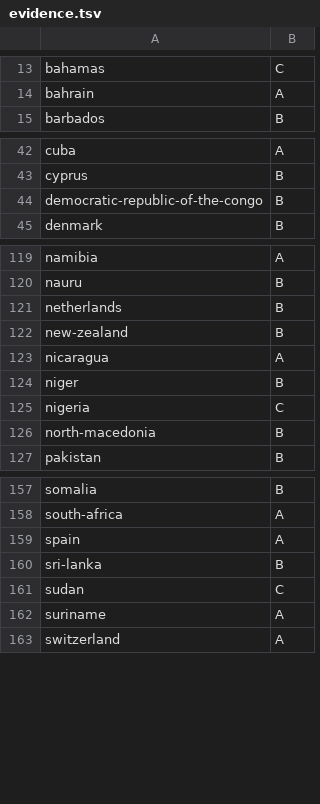
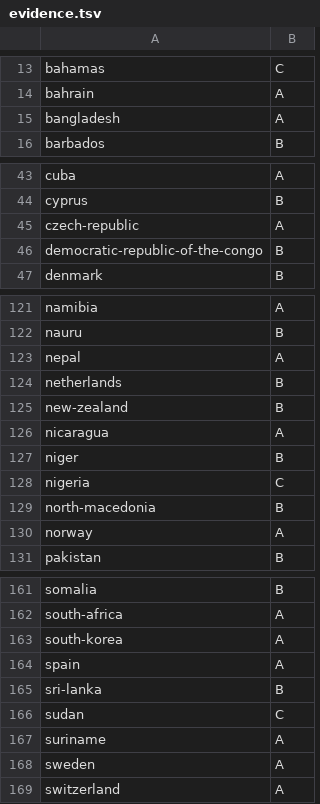
Before and after one commit to NaomiAmethyst/vexyl-flags, a TSV file: reviewed/evidence.tsv, drawn as a sheet; only a part is shown, gaps mark what is left out; the diff covers the shown part only; the diff names each change by its address in the sheet, - before the commit and + after, or states it on an @@ line.

Commit message:
Bring the last eight sovereign flags up to the evidence rules
Each now says which of its values come from a law that was read, with its tier
in reviewed/evidence.tsv. Norway's state flag takes its new colors too.

```diff
--- a/reviewed/evidence.tsv
+++ b/reviewed/evidence.tsv
+row 15: bangladesh | A
+row 45: czech-republic | A
+row 123: nepal | A
+row 130: norway | A
+row 163: south-korea | A
+row 168: sweden | A
```
Also changed, not shown: 2 added rows elsewhere in this file, 18 other files.
